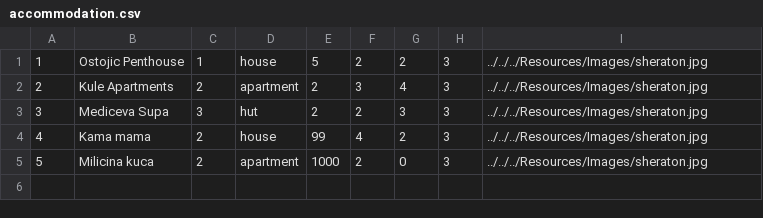
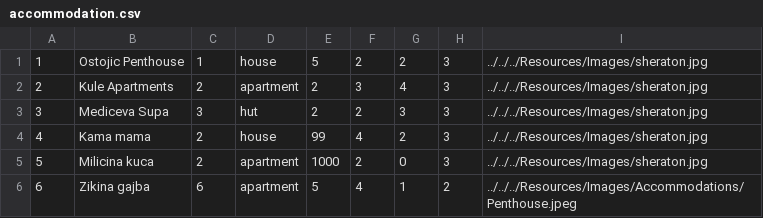
Before and after one commit to kzi-nastava/sims-ra-2024-group-2-team-a, a CSV file: Resources/Data/accommodation.csv, drawn as a sheet; the diff names each change by its address in the sheet, - before the commit and + after, or states it on an @@ line.

Commit message:
chore: Updated csv data and changed sorting of accommodation cards

```diff
--- a/Resources/Data/accommodation.csv
+++ b/Resources/Data/accommodation.csv
+row 6: 6 | Zikina gajba | 6 | apartment | 5 | 4 | 1 | 2 | ../../../Resources/Images/Accommodations/Penthouse.jpeg
```
Also changed, not shown: 4 other files.
